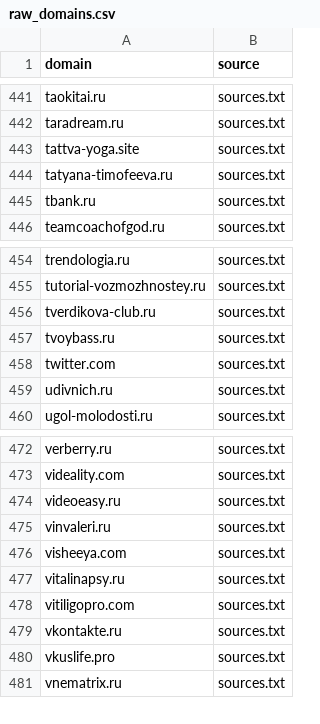
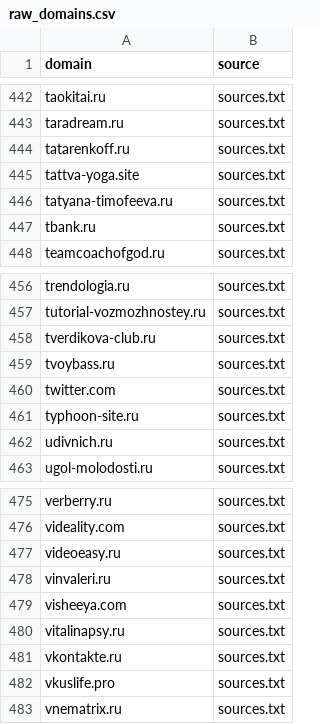
Before and after one commit to xlollypop22/rf-online-schools-registry., a CSV file: data/raw_domains.csv, drawn as a sheet; only a part is shown, gaps mark what is left out; the diff covers the shown part only.

```diff
--- a/data/raw_domains.csv
+++ b/data/raw_domains.csv
@@ -442,2 +443,3 @@ taokitai.ru,sources.txt
 taradream.ru,sources.txt
+tatarenkoff.ru,sources.txt
 tattva-yoga.site,sources.txt
@@ -458,2 +460,3 @@ tvoybass.ru,sources.txt
 twitter.com,sources.txt
+typhoon-site.ru,sources.txt
 udivnich.ru,sources.txt
@@ -477,3 +480,2 @@ visheeya.com,sources.txt
 vitalinapsy.ru,sources.txt
-vitiligopro.com,sources.txt
 vkontakte.ru,sources.txt
```
Also changed, not shown: 3 added rows and 2 removed rows elsewhere in this file, data/registry_enriched.csv, data/registry_final.csv.
